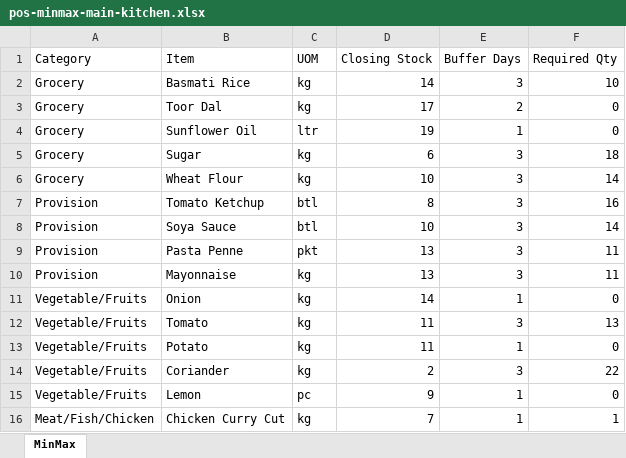
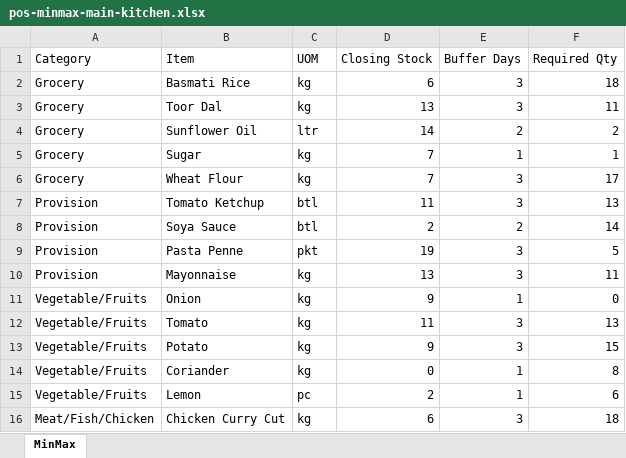
Before and after one commit to angadharora-droid/DPR-UPR, an Excel workbook: sample-data/pos-minmax-main-kitchen.xlsx, sheet MinMax, drawn as a sheet; only a part is shown; values as stored, in another font and other column widths than the file's, no borders; the diff covers the shown part only; the diff names each change by its address in the sheet, - before the commit and + after, or states it on an @@ line.

```diff
--- a/sample-data/pos-minmax-main-kitchen.xlsx (sheet MinMax)
+++ b/sample-data/pos-minmax-main-kitchen.xlsx (sheet MinMax)
-D2 (Closing Stock): 14
+D2 (Closing Stock): 6
-F2 (Required Qty): 10
+F2 (Required Qty): 18
-D3 (Closing Stock): 17
+D3 (Closing Stock): 13
-E3 (Buffer Days): 2
+E3 (Buffer Days): 3
-F3 (Required Qty): 0
+F3 (Required Qty): 11
-D4 (Closing Stock): 19
+D4 (Closing Stock): 14
-E4 (Buffer Days): 1
+E4 (Buffer Days): 2
-F4 (Required Qty): 0
+F4 (Required Qty): 2
-D5 (Closing Stock): 6
+D5 (Closing Stock): 7
-E5 (Buffer Days): 3
+E5 (Buffer Days): 1
-F5 (Required Qty): 18
+F5 (Required Qty): 1
-D6 (Closing Stock): 10
+D6 (Closing Stock): 7
-F6 (Required Qty): 14
+F6 (Required Qty): 17
-D7 (Closing Stock): 8
+D7 (Closing Stock): 11
-F7 (Required Qty): 16
+F7 (Required Qty): 13
-D8 (Closing Stock): 10
+D8 (Closing Stock): 2
-E8 (Buffer Days): 3
+E8 (Buffer Days): 2
-D9 (Closing Stock): 13
+D9 (Closing Stock): 19
-F9 (Required Qty): 11
+F9 (Required Qty): 5
-D11 (Closing Stock): 14
+D11 (Closing Stock): 9
-D13 (Closing Stock): 11
+D13 (Closing Stock): 9
-E13 (Buffer Days): 1
+E13 (Buffer Days): 3
-F13 (Required Qty): 0
+F13 (Required Qty): 15
-D14 (Closing Stock): 2
+D14 (Closing Stock): 0
-E14 (Buffer Days): 3
+E14 (Buffer Days): 1
-F14 (Required Qty): 22
+F14 (Required Qty): 8
-D15 (Closing Stock): 9
+D15 (Closing Stock): 2
-F15 (Required Qty): 0
+F15 (Required Qty): 6
-D16 (Closing Stock): 7
+D16 (Closing Stock): 6
-E16 (Buffer Days): 1
+E16 (Buffer Days): 3
-F16 (Required Qty): 1
+F16 (Required Qty): 18
```
Also changed, not shown: 23 edited cells elsewhere in this sheet, sample-data/pos-minmax-bar.xlsx, 7 other files.
